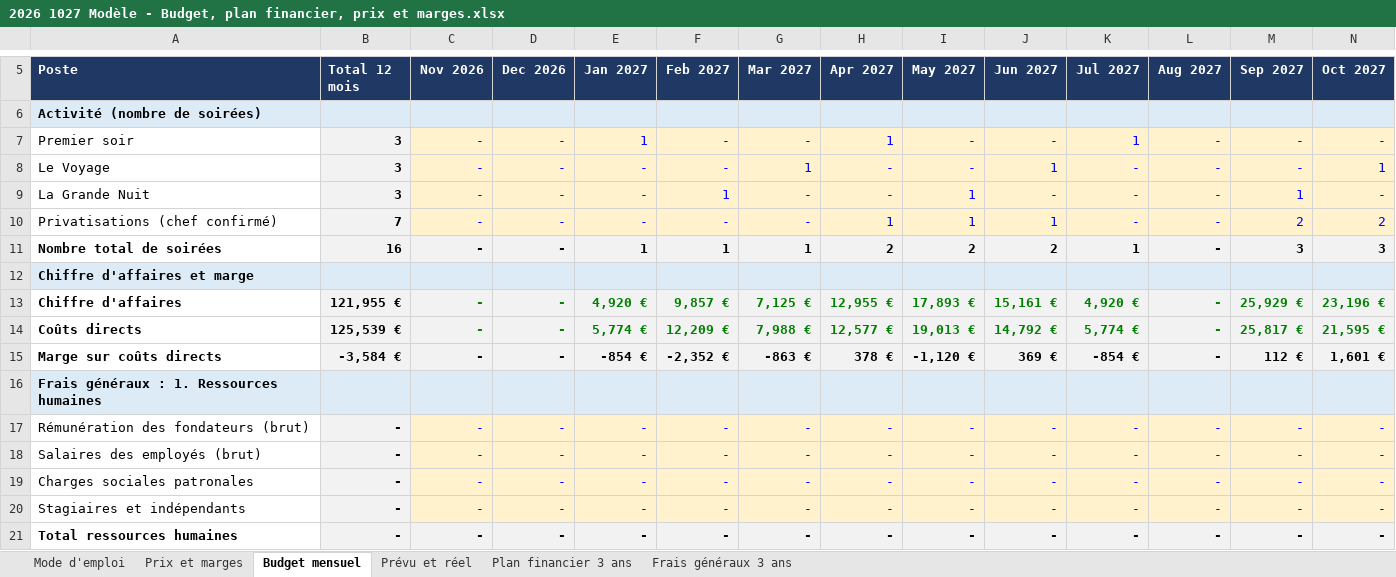
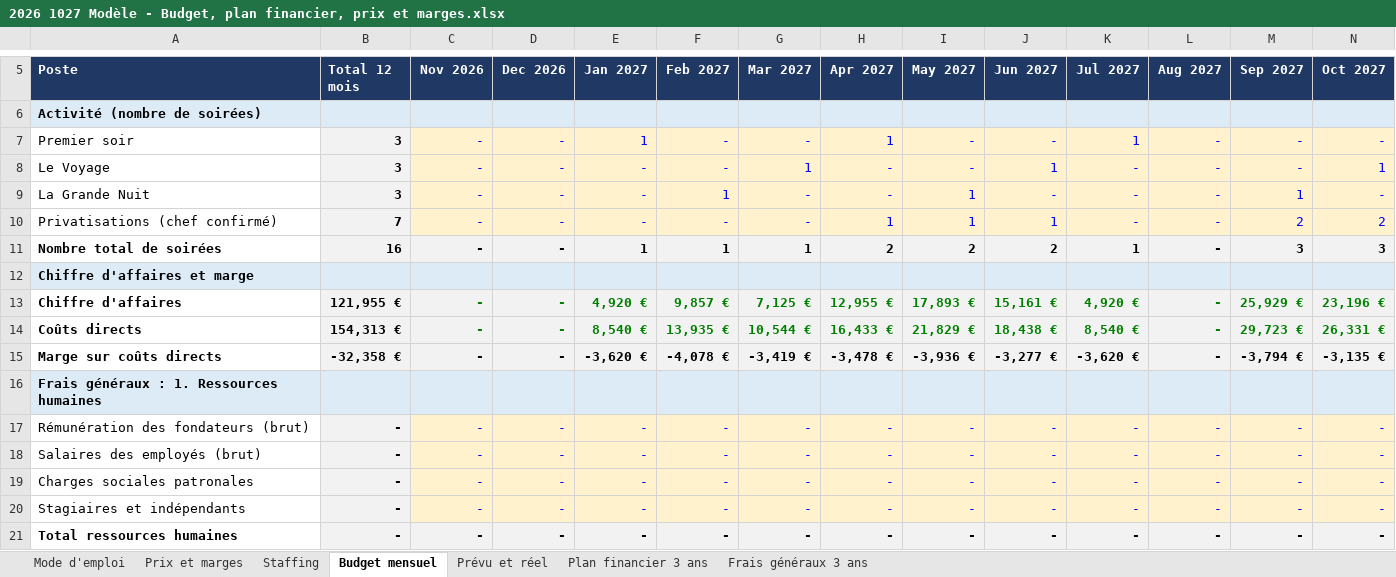
Before and after one commit to Laetitiarv/HEC-GEMM-Groupe-7, an Excel workbook: 2 FINANCE/PREVISIONS/2026 1027 Modèle - Budget, plan financier, prix et marges.xlsx, sheet Budget mensuel, drawn as a sheet; only a part is shown, gaps mark what is left out; values as stored, in another font and other column widths than the file's, no borders; the diff covers the shown part only; the diff names each change by its address in the sheet, - before the commit and + after, or states it on an @@ line.

```diff
--- a/2 FINANCE/PREVISIONS/2026 1027 Modèle - Budget, plan financier, prix et marges.xlsx (sheet Budget mensuel)
+++ b/2 FINANCE/PREVISIONS/2026 1027 Modèle - Budget, plan financier, prix et marges.xlsx (sheet Budget mensuel)
+sheet tab: Staffing
-B14 (Total 12 mois): 125,539 €
+B14 (Total 12 mois): 154,313 €
-E14 (Jan 2027): 5,774 €
+E14 (Jan 2027): 8,540 €
-F14 (Feb 2027): 12,209 €
+F14 (Feb 2027): 13,935 €
-G14 (Mar 2027): 7,988 €
+G14 (Mar 2027): 10,544 €
-H14 (Apr 2027): 12,577 €
+H14 (Apr 2027): 16,433 €
-I14 (May 2027): 19,013 €
+I14 (May 2027): 21,829 €
-J14 (Jun 2027): 14,792 €
+J14 (Jun 2027): 18,438 €
-K14 (Jul 2027): 5,774 €
+K14 (Jul 2027): 8,540 €
-M14 (Sep 2027): 25,817 €
+M14 (Sep 2027): 29,723 €
-N14 (Oct 2027): 21,595 €
+N14 (Oct 2027): 26,331 €
-B15 (Total 12 mois): -3,584 €
+B15 (Total 12 mois): -32,358 €
-E15 (Jan 2027): -854 €
+E15 (Jan 2027): -3,620 €
-F15 (Feb 2027): -2,352 €
+F15 (Feb 2027): -4,078 €
-G15 (Mar 2027): -863 €
+G15 (Mar 2027): -3,419 €
-H15 (Apr 2027): 378 €
+H15 (Apr 2027): -3,478 €
-I15 (May 2027): -1,120 €
+I15 (May 2027): -3,936 €
-J15 (Jun 2027): 369 €
+J15 (Jun 2027): -3,277 €
-K15 (Jul 2027): -854 €
+K15 (Jul 2027): -3,620 €
-M15 (Sep 2027): 112 €
+M15 (Sep 2027): -3,794 €
-N15 (Oct 2027): 1,601 €
+N15 (Oct 2027): -3,135 €
```
Also changed, not shown: 21 edited cells elsewhere in this sheet, sheet Prix et marges, sheet Prévu et réel, sheet Plan financier 3 ans, sheet Mode d'emploi, 2 FINANCE/TRESORERIE/2026 1027 Modèle - Trésorerie et mois de survie.xlsx, 3 other files.
